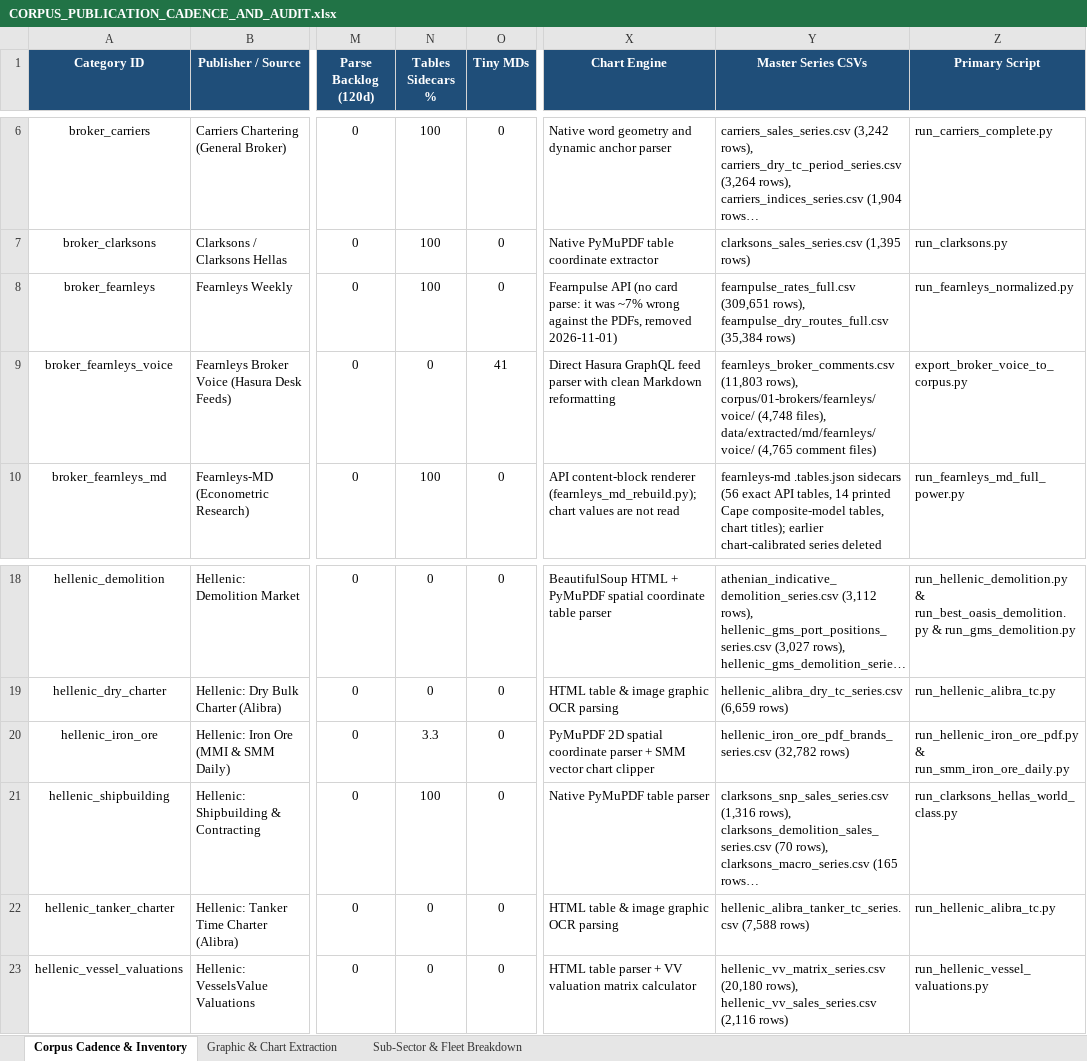
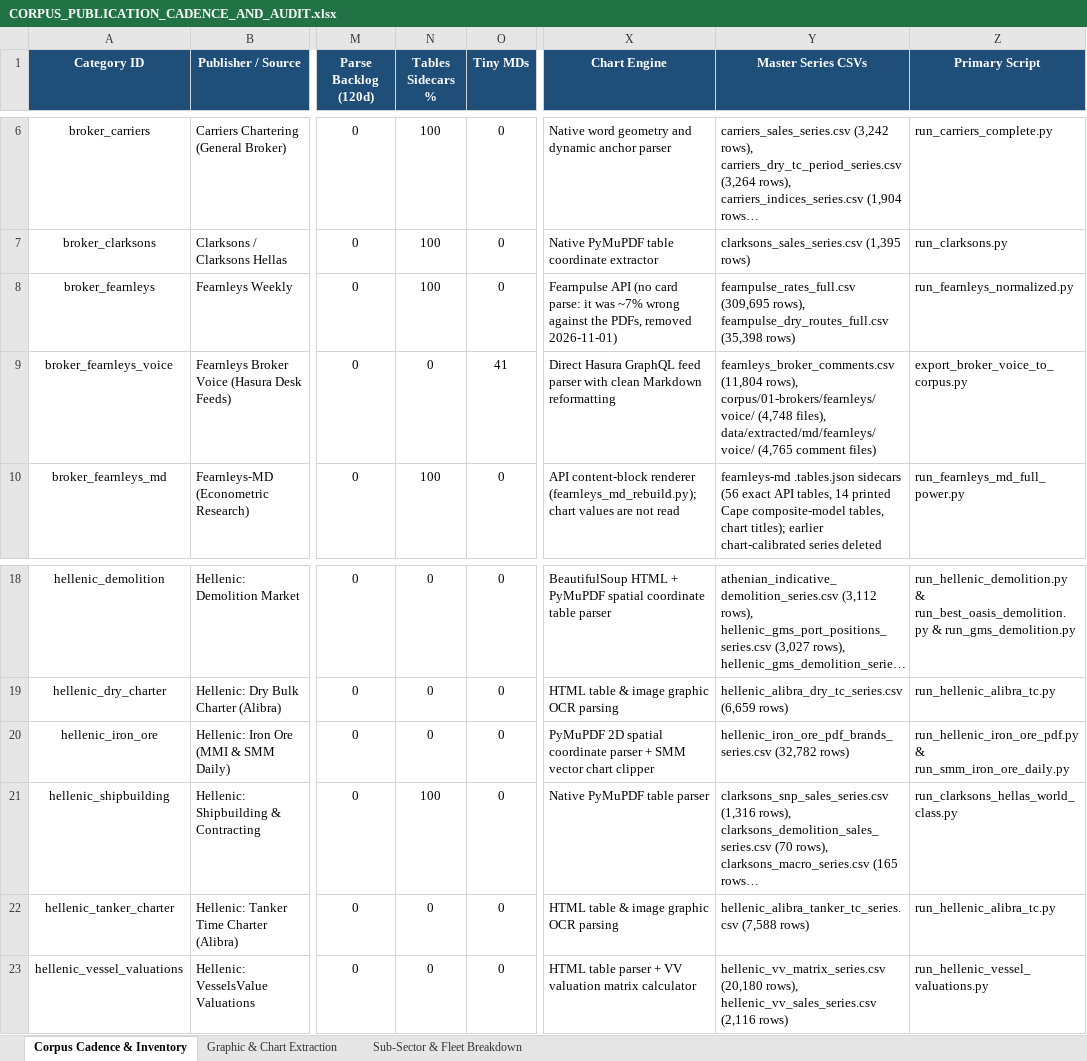
Before and after one commit to yieldchaser/Shipping, an Excel workbook: corpus/CORPUS_PUBLICATION_CADENCE_AND_AUDIT.xlsx, sheet Corpus Cadence & Inventory, drawn as a sheet; only a part is shown, gaps mark what is left out; long unchanged cells end in …; values as stored, in another font and other column widths than the file's, no borders; the diff names each change by its address in the sheet, - before the commit and + after, or states it on an @@ line.

Commit message:
data(poten-drewry): update weekly container WCI, AIS analytics, maritime opinions, and cadence audit [skip ci]

```diff
--- a/corpus/CORPUS_PUBLICATION_CADENCE_AND_AUDIT.xlsx (sheet Corpus Cadence & Inventory)
+++ b/corpus/CORPUS_PUBLICATION_CADENCE_AND_AUDIT.xlsx (sheet Corpus Cadence & Inventory)
-Y8 (Master Series CSVs): fearnpulse_rates_full.csv (309,651 rows), fearnpulse_dry_routes_full.csv (35,384 rows)
+Y8 (Master Series CSVs): fearnpulse_rates_full.csv (309,695 rows), fearnpulse_dry_routes_full.csv (35,398 rows)
-Y9 (Master Series CSVs): fearnleys_broker_comments.csv (11,803 rows), corpus/01-brokers/fearnleys/voice/…
+Y9 (Master Series CSVs): fearnleys_broker_comments.csv (11,804 rows), corpus/01-brokers/fearnleys/voice/…
-N20 (Tables Sidecars %): 3.3
+N20 (Tables Sidecars %): 0
```
Also changed, not shown: data/extracted/series/corpus_publication_cadence_and_audit.xlsx, 4 other files.
